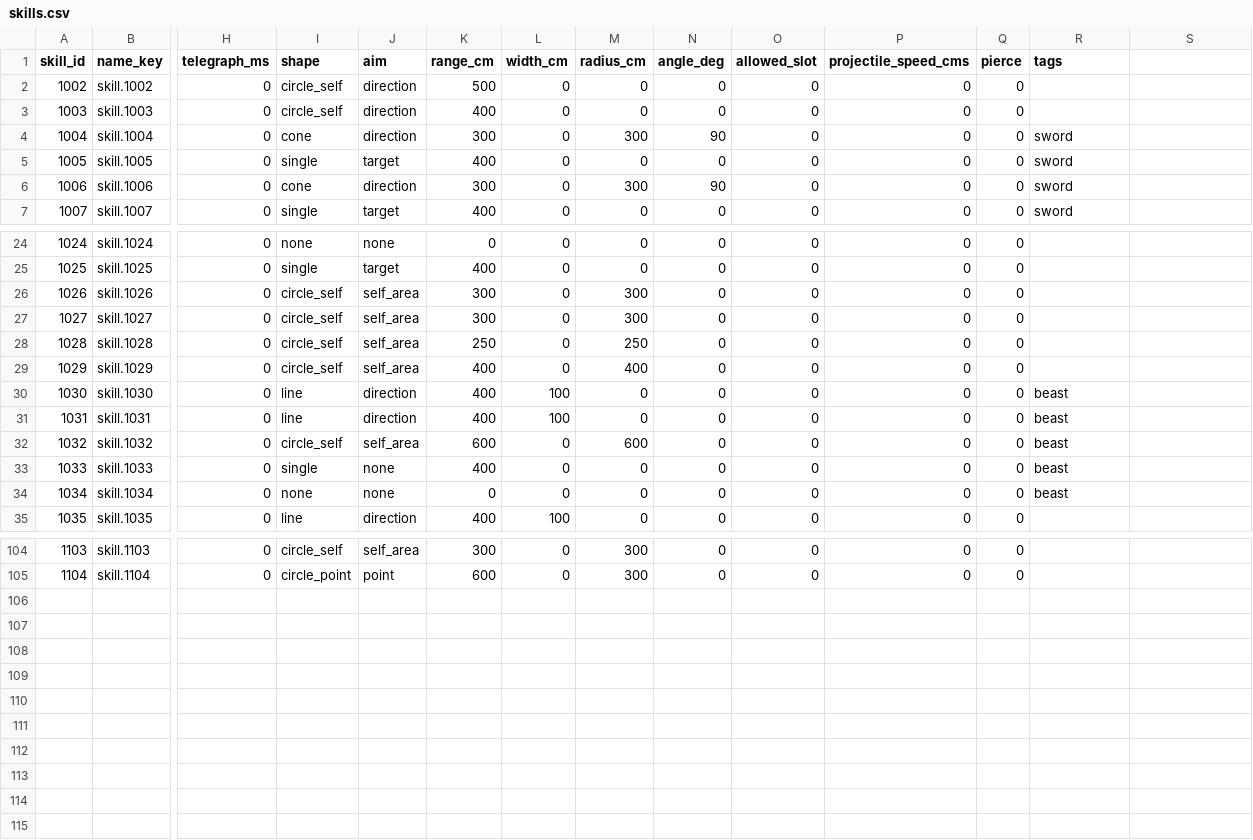
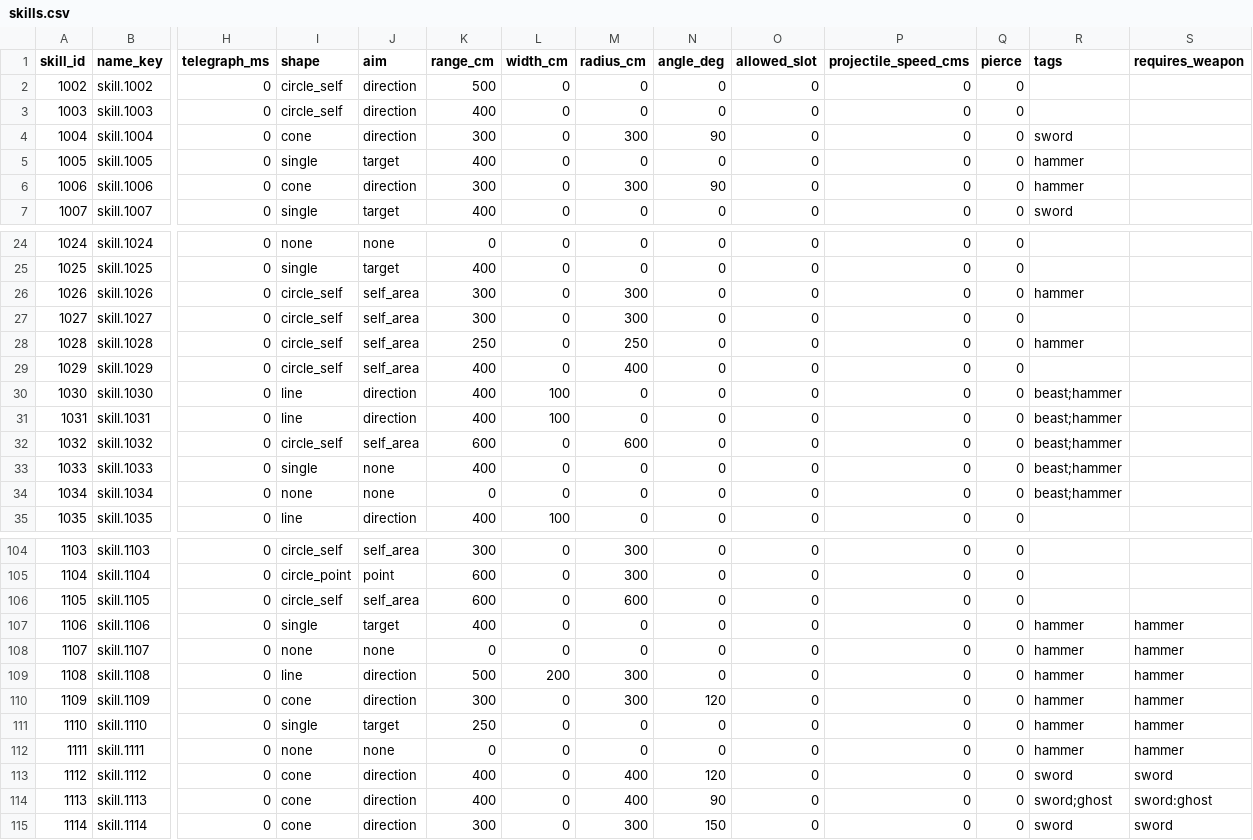
Before and after one commit to HyeonjungYun/for-be-the-king, a CSV file: Server/Data/skills.csv, drawn as a sheet; only a part is shown, gaps mark what is left out; rows hold the shown columns only; the diff names each change by its address in the sheet, - before the commit and + after, or states it on an @@ line.

```diff
--- a/Server/Data/skills.csv
+++ b/Server/Data/skills.csv
-S1: (empty)
+S1: requires_weapon
-R5:R6 (tags): sword
+R5:R6 (tags): hammer
-R26 (tags): (empty)
+R26 (tags): hammer
-R28 (tags): (empty)
+R28 (tags): hammer
-R30:R34 (tags): beast
+R30:R34 (tags): beast;hammer
+row 106: 1105 | skill.1105 | 0 | circle_self | self_area | 600 | 0 | 600 | 0 | 0 | 0 | 0
+row 107: 1106 | skill.1106 | 0 | single | target | 400 | 0 | 0 | 0 | 0 | 0 | 0 | hammer | hammer
+row 108: 1107 | skill.1107 | 0 | none | none | 0 | 0 | 0 | 0 | 0 | 0 | 0 | hammer | hammer
+row 109: 1108 | skill.1108 | 0 | line | direction | 500 | 200 | 300 | 0 | 0 | 0 | 0 | hammer | hammer
+row 110: 1109 | skill.1109 | 0 | cone | direction | 300 | 0 | 300 | 120 | 0 | 0 | 0 | hammer | hammer
+row 111: 1110 | skill.1110 | 0 | single | target | 250 | 0 | 0 | 0 | 0 | 0 | 0 | hammer | hammer
+row 112: 1111 | skill.1111 | 0 | none | none | 0 | 0 | 0 | 0 | 0 | 0 | 0 | hammer | hammer
+row 113: 1112 | skill.1112 | 0 | cone | direction | 400 | 0 | 400 | 120 | 0 | 0 | 0 | sword | sword
+row 114: 1113 | skill.1113 | 0 | cone | direction | 400 | 0 | 400 | 90 | 0 | 0 | 0 | sword;ghost | sword:ghost
+row 115: 1114 | skill.1114 | 0 | cone | direction | 300 | 0 | 300 | 150 | 0 | 0 | 0 | sword | sword
```
Also changed, not shown: Server/Data/skill_effects.csv, Server/Data/skill_pools.csv, 8 other files.
